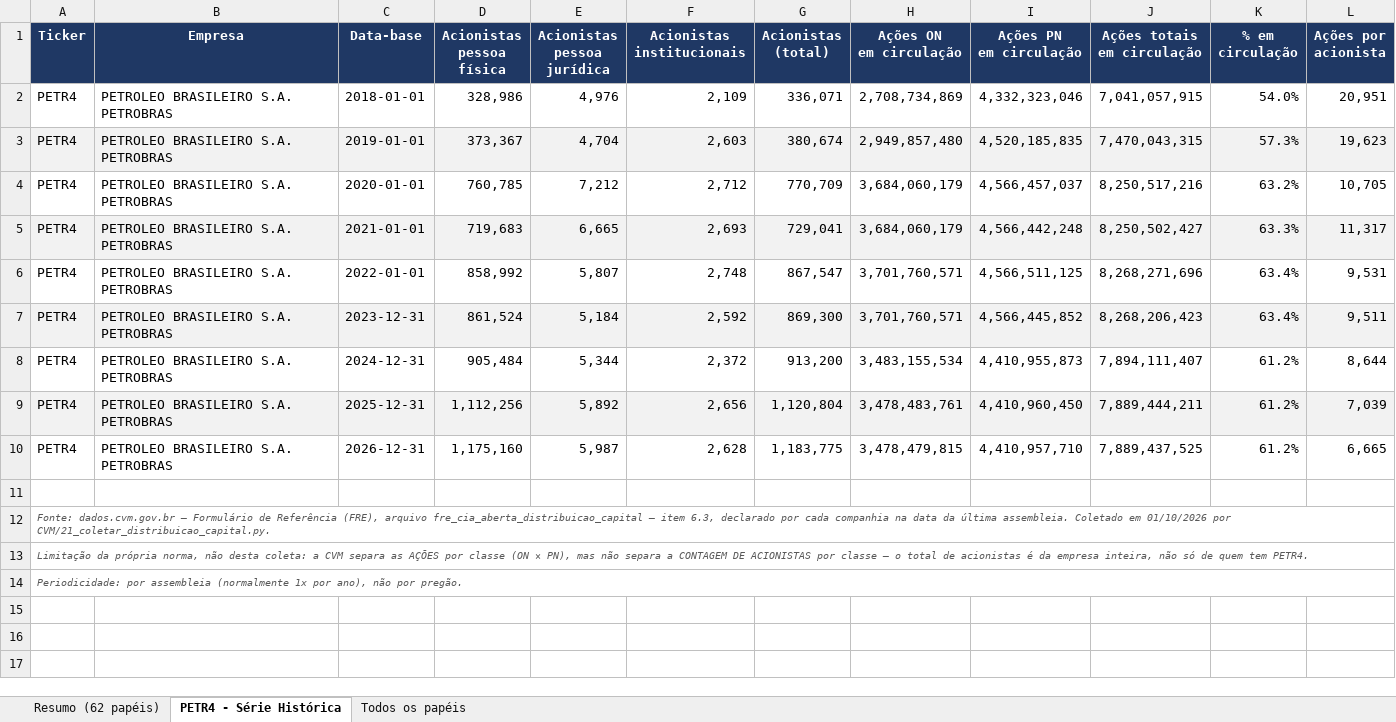
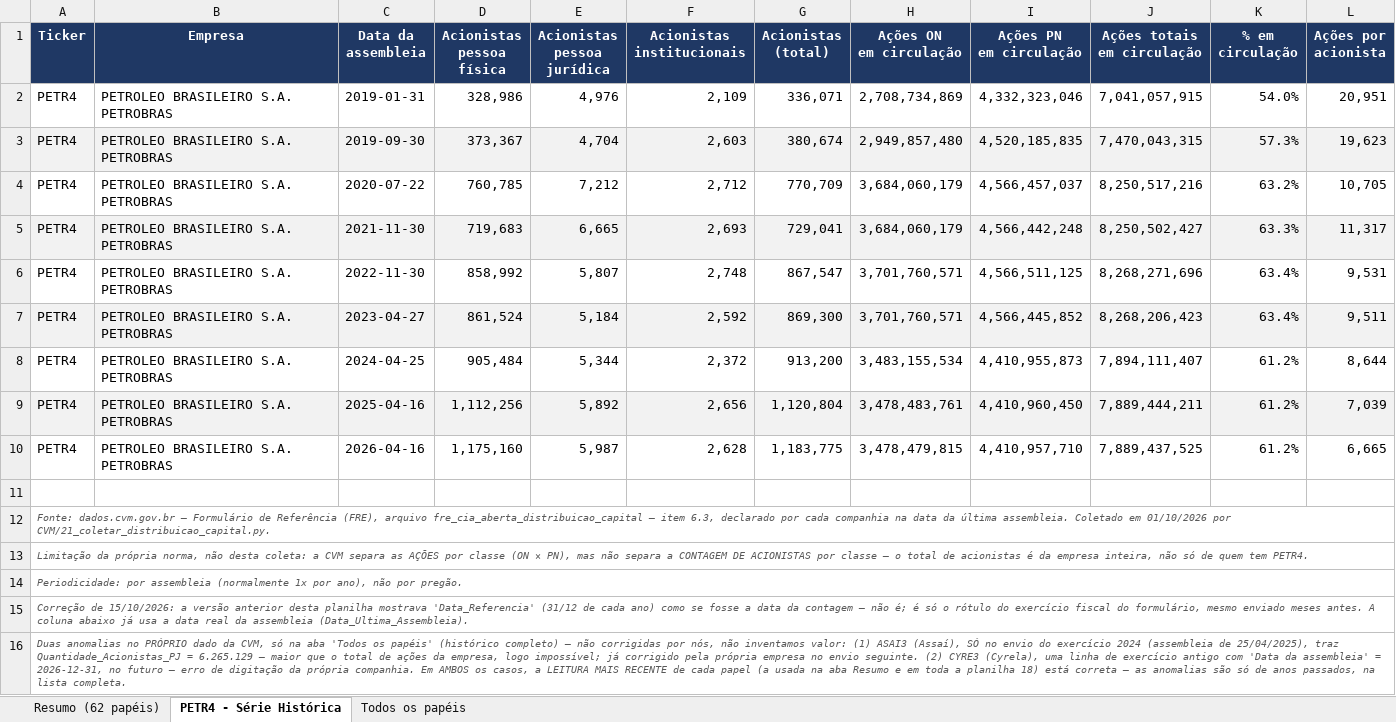
Before and after one commit to vanderbarbosa/coleta_dados_petr4, an Excel workbook: Mentorias/2026-09-16_Emerson_e_Julio/16_Distribuicao_de_Capital.xlsx, sheet PETR4 - Série Histórica, drawn as a sheet; values as stored, in another font and other column widths than the file's, no borders; ↵ is a line break in a cell; the diff names each change by its address in the sheet, - before the commit and + after, or states it on an @@ line.

```diff
--- a/Mentorias/2026-09-16_Emerson_e_Julio/16_Distribuicao_de_Capital.xlsx (sheet PETR4 - Série Histórica)
+++ b/Mentorias/2026-09-16_Emerson_e_Julio/16_Distribuicao_de_Capital.xlsx (sheet PETR4 - Série Histórica)
-C1: Data-base
+C1: Data da ↵ assembleia
-C2 (Data da assembleia): 2018-01-01
+C2 (Data da assembleia): 2019-01-31
-C3 (Data da assembleia): 2019-01-01
+C3 (Data da assembleia): 2019-09-30
-C4 (Data da assembleia): 2020-01-01
+C4 (Data da assembleia): 2020-07-22
-C5 (Data da assembleia): 2021-01-01
+C5 (Data da assembleia): 2021-11-30
-C6 (Data da assembleia): 2022-01-01
+C6 (Data da assembleia): 2022-11-30
-C7 (Data da assembleia): 2023-12-31
+C7 (Data da assembleia): 2023-04-27
-C8 (Data da assembleia): 2024-12-31
+C8 (Data da assembleia): 2024-04-25
-C9 (Data da assembleia): 2025-12-31
+C9 (Data da assembleia): 2025-04-16
-C10 (Data da assembleia): 2026-12-31
+C10 (Data da assembleia): 2026-04-16
+row 15: Correção de 15/10/2026: a versão anterior desta planilha mostrava 'Data_Referencia' (31/12 de cada ano) como se fosse a data da contagem — não é; é só o rótulo do exercício fiscal do formulário, mesmo enviado meses antes. A coluna abaixo já usa a data real da assembleia (Data_Ultima_Assembleia).
+row 16: Duas anomalias no PRÓPRIO dado da CVM, só na aba 'Todos os papéis' (histórico completo) — não corrigidas por nós, não inventamos valor: (1) ASAI3 (Assaí), SÓ no envio do exercício 2024 (assembleia de 25/04/2025), traz Quantidade_Acionistas_PJ = 6.265.129 — maior que o total de ações da empresa, logo impossível; já corrigido pela própria empresa no envio seguinte. (2) CYRE3 (Cyrela), uma linha de exercício antigo com 'Data da assembleia' = 2026-12-31, no futuro — erro de digitação da própria companhia. Em AMBOS os casos, a LEITURA MAIS RECENTE de cada papel (a usada na aba Resumo e em toda a planilha 18) está correta — as anomalias são só de anos passados, na lista completa.
```
Also changed, not shown: sheet Todos os papéis, sheet Resumo (62 papéis), formulas that keep their value, Mentorias/2026-09-16_Emerson_e_Julio/18_Comparativo_Top10_Acoes.xlsx, Mentorias/2026-10-12_Julio/01_Valor_Medio_Investido.xlsx, 8 other files.
